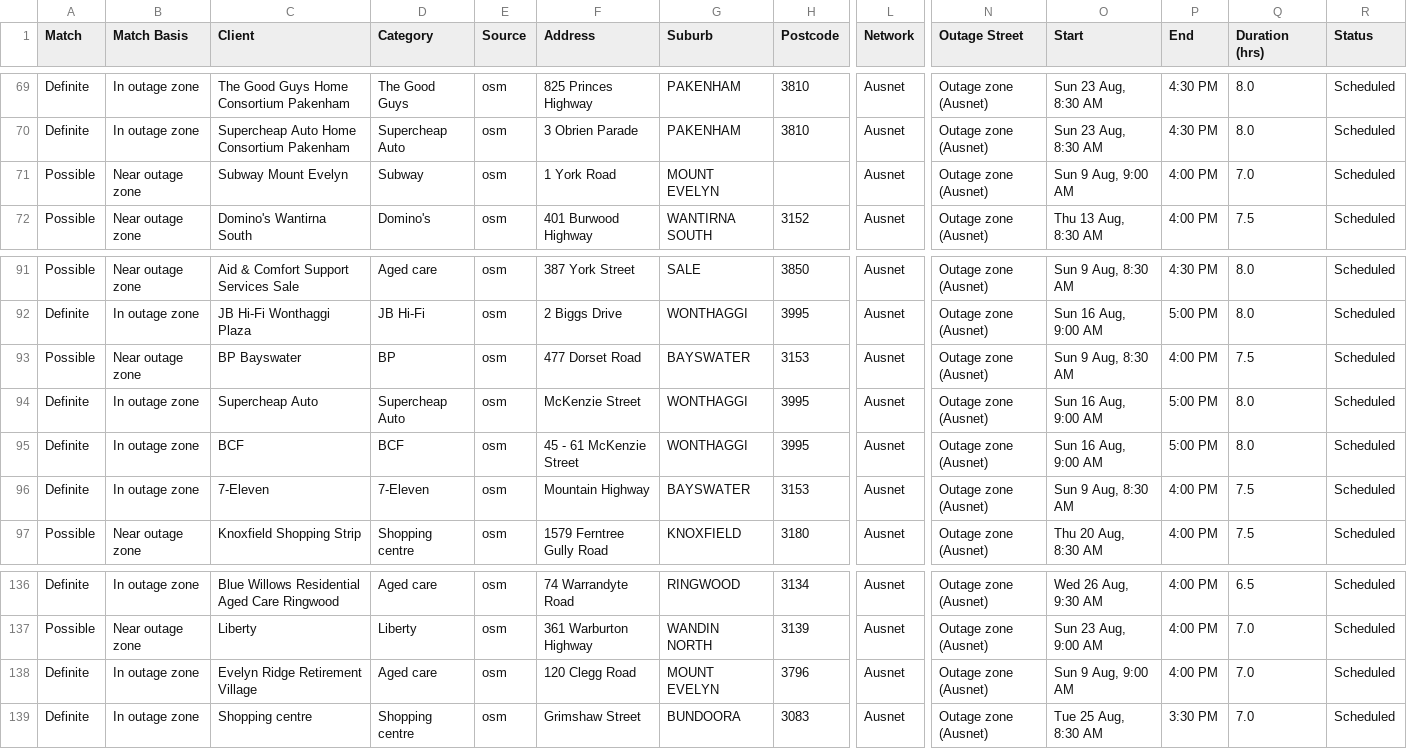
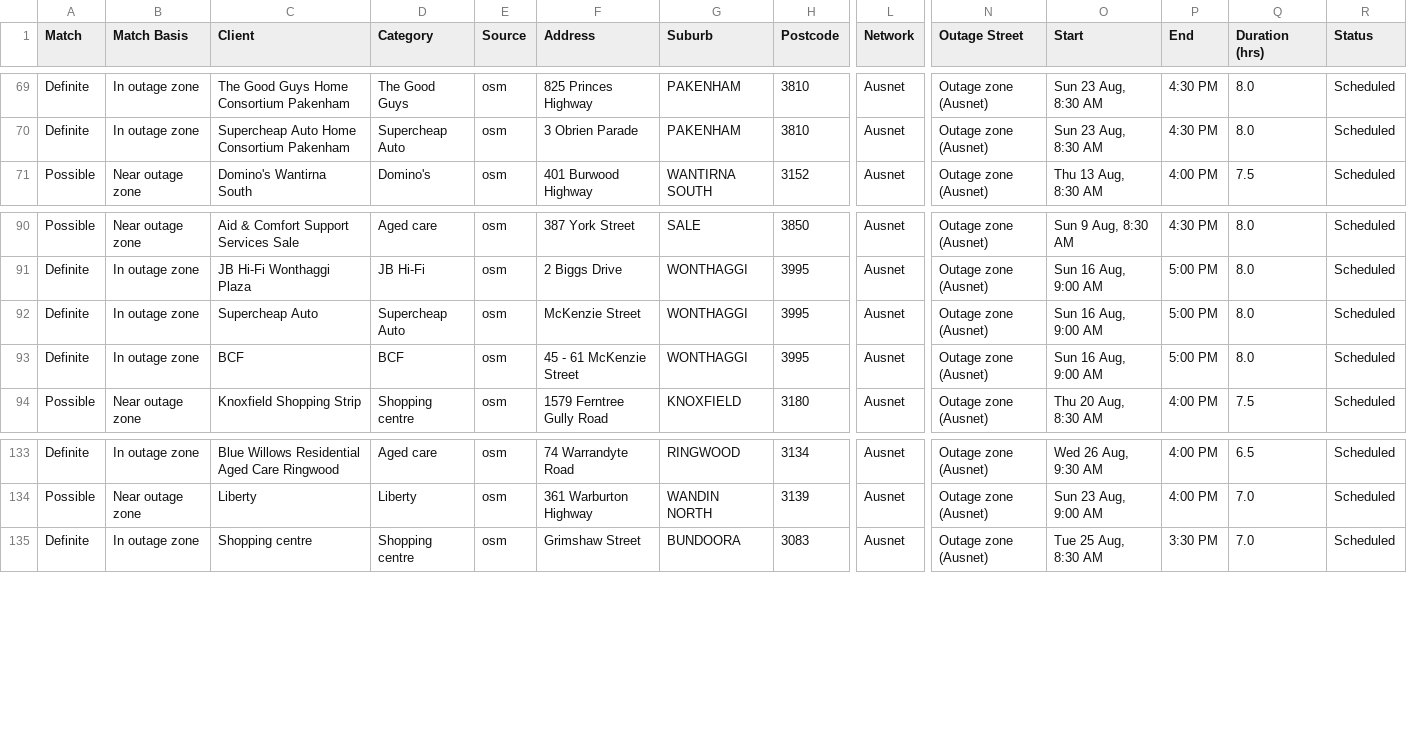
Before and after one commit to Nexus-Energy393/jemena-outages, a CSV file: docs/affected.csv, drawn as a sheet; only a part is shown, gaps mark what is left out; rows hold the shown columns only; the diff names each change by its address in the sheet, - before the commit and + after, or states it on an @@ line.

```diff
--- a/docs/affected.csv
+++ b/docs/affected.csv
-row 71: Possible | Near outage zone | Subway Mount Evelyn | Subway | osm | 1 York Road | MOUNT EVELYN |  | Ausnet | Outage zone (Ausnet) | Sun 9 Aug, 9:00 AM | 4:00 PM | 7.0 | Scheduled
-row 93: Possible | Near outage zone | BP Bayswater | BP | osm | 477 Dorset Road | BAYSWATER | 3153 | Ausnet | Outage zone (Ausnet) | Sun 9 Aug, 8:30 AM | 4:00 PM | 7.5 | Scheduled
-row 96: Definite | In outage zone | 7-Eleven | 7-Eleven | osm | Mountain Highway | BAYSWATER | 3153 | Ausnet | Outage zone (Ausnet) | Sun 9 Aug, 8:30 AM | 4:00 PM | 7.5 | Scheduled
-row 138: Definite | In outage zone | Evelyn Ridge Retirement Village | Aged care | osm | 120 Clegg Road | MOUNT EVELYN | 3796 | Ausnet | Outage zone (Ausnet) | Sun 9 Aug, 9:00 AM | 4:00 PM | 7.0 | Scheduled
```
Also changed, not shown: 4 other files.
